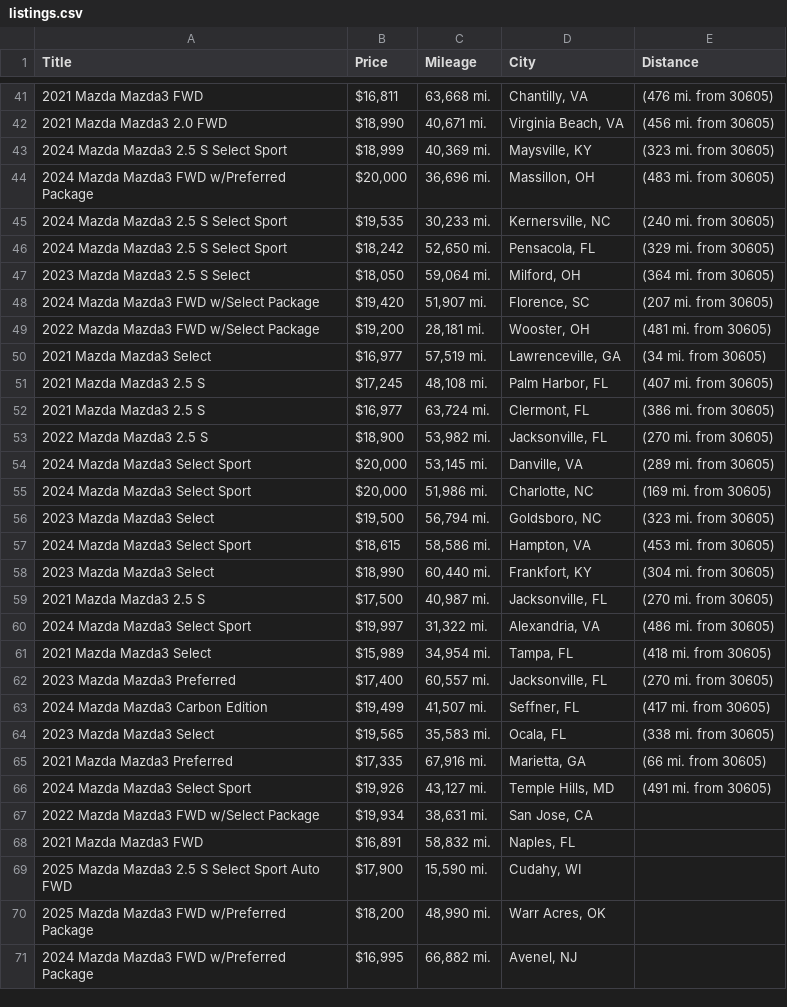
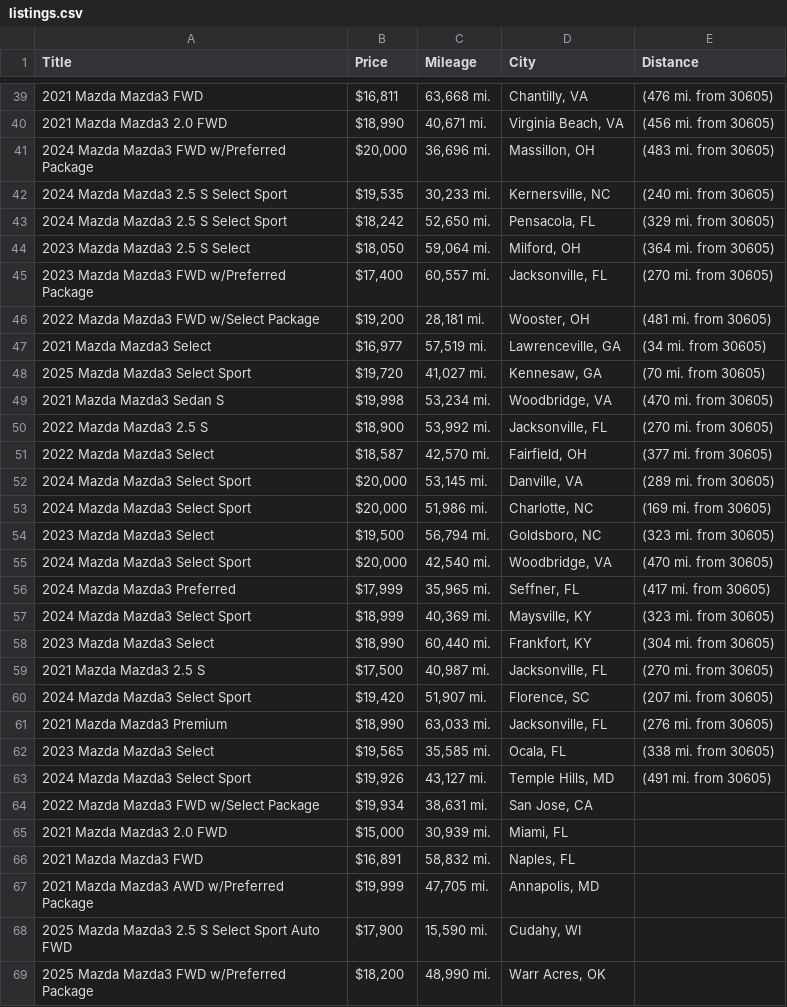
Before and after one commit to jwd0526/go-practice, a CSV file: listings.csv, drawn as a sheet; only a part is shown, gaps mark what is left out; the shorter side is filled out with more unchanged rows; the diff covers the shown part only.

```diff
--- a/listings.csv
+++ b/listings.csv
@@ -42,3 +40,2 @@ Title,Price,Mileage,City,Distance
 2021 Mazda Mazda3 2.0 FWD,"$18,990","40,671 mi.","Virginia Beach, VA",(456 mi. from 30605)
-2024 Mazda Mazda3 2.5 S Select Sport,"$18,999","40,369 mi.","Maysville, KY",(323 mi. from 30605)
 2024 Mazda Mazda3 FWD w/Preferred Package,"$20,000","36,696 mi.","Massillon, OH",(483 mi. from 30605)
@@ -47,8 +44,9 @@ Title,Price,Mileage,City,Distance
 2023 Mazda Mazda3 2.5 S Select,"$18,050","59,064 mi.","Milford, OH",(364 mi. from 30605)
-2024 Mazda Mazda3 FWD w/Select Package,"$19,420","51,907 mi.","Florence, SC",(207 mi. from 30605)
+2023 Mazda Mazda3 FWD w/Preferred Package,"$17,400","60,557 mi.","Jacksonville, FL",(270 mi. from 30605)
 2022 Mazda Mazda3 FWD w/Select Package,"$19,200","28,181 mi.","Wooster, OH",(481 mi. from 30605)
 2021 Mazda Mazda3 Select,"$16,977","57,519 mi.","Lawrenceville, GA",(34 mi. from 30605)
-2021 Mazda Mazda3 2.5 S,"$17,245","48,108 mi.","Palm Harbor, FL",(407 mi. from 30605)
-2021 Mazda Mazda3 2.5 S,"$16,977","63,724 mi.","Clermont, FL",(386 mi. from 30605)
-2022 Mazda Mazda3 2.5 S,"$18,900","53,982 mi.","Jacksonville, FL",(270 mi. from 30605)
+2025 Mazda Mazda3 Select Sport,"$19,720","41,027 mi.","Kennesaw, GA",(70 mi. from 30605)
+2021 Mazda Mazda3 Sedan S,"$19,998","53,234 mi.","Woodbridge, VA",(470 mi. from 30605)
+2022 Mazda Mazda3 2.5 S,"$18,900","53,992 mi.","Jacksonville, FL",(270 mi. from 30605)
+2022 Mazda Mazda3 Select,"$18,587","42,570 mi.","Fairfield, OH",(377 mi. from 30605)
 2024 Mazda Mazda3 Select Sport,"$20,000","53,145 mi.","Danville, VA",(289 mi. from 30605)
@@ -56,14 +54,15 @@ Title,Price,Mileage,City,Distance
 2023 Mazda Mazda3 Select,"$19,500","56,794 mi.","Goldsboro, NC",(323 mi. from 30605)
-2024 Mazda Mazda3 Select Sport,"$18,615","58,586 mi.","Hampton, VA",(453 mi. from 30605)
+2024 Mazda Mazda3 Select Sport,"$20,000","42,540 mi.","Woodbridge, VA",(470 mi. from 30605)
+2024 Mazda Mazda3 Preferred,"$17,999","35,965 mi.","Seffner, FL",(417 mi. from 30605)
+2024 Mazda Mazda3 Select Sport,"$18,999","40,369 mi.","Maysville, KY",(323 mi. from 30605)
 2023 Mazda Mazda3 Select,"$18,990","60,440 mi.","Frankfort, KY",(304 mi. from 30605)
 2021 Mazda Mazda3 2.5 S,"$17,500","40,987 mi.","Jacksonville, FL",(270 mi. from 30605)
-2024 Mazda Mazda3 Select Sport,"$19,997","31,322 mi.","Alexandria, VA",(486 mi. from 30605)
-2021 Mazda Mazda3 Select,"$15,989","34,954 mi.","Tampa, FL",(418 mi. from 30605)
-2023 Mazda Mazda3 Preferred,"$17,400","60,557 mi.","Jacksonville, FL",(270 mi. from 30605)
-2024 Mazda Mazda3 Carbon Edition,"$19,499","41,507 mi.","Seffner, FL",(417 mi. from 30605)
-2023 Mazda Mazda3 Select,"$19,565","35,583 mi.","Ocala, FL",(338 mi. from 30605)
-2021 Mazda Mazda3 Preferred,"$17,335","67,916 mi.","Marietta, GA",(66 mi. from 30605)
+2024 Mazda Mazda3 Select Sport,"$19,420","51,907 mi.","Florence, SC",(207 mi. from 30605)
+2021 Mazda Mazda3 Premium,"$18,990","63,033 mi.","Jacksonville, FL",(276 mi. from 30605)
+2023 Mazda Mazda3 Select,"$19,565","35,585 mi.","Ocala, FL",(338 mi. from 30605)
 2024 Mazda Mazda3 Select Sport,"$19,926","43,127 mi.","Temple Hills, MD",(491 mi. from 30605)
 2022 Mazda Mazda3 FWD w/Select Package,"$19,934","38,631 mi.","San Jose, CA",
+2021 Mazda Mazda3 2.0 FWD,"$15,000","30,939 mi.","Miami, FL",
 2021 Mazda Mazda3 FWD,"$16,891","58,832 mi.","Naples, FL",
+2021 Mazda Mazda3 AWD w/Preferred Package,"$19,999","47,705 mi.","Annapolis, MD",
 2025 Mazda Mazda3 2.5 S Select Sport Auto FWD,"$17,900","15,590 mi.","Cudahy, WI",
```
Also changed, not shown: 3 added rows, 5 removed rows and 7 edited cells elsewhere in this file, 1 other file.
